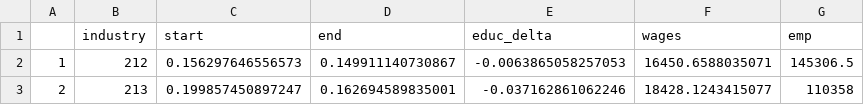
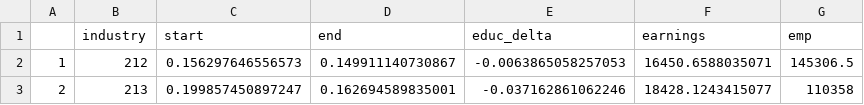
Before and after one commit to equitablegrowth/musical-chairs-code, a CSV file: all_employment_graph.csv, drawn as a sheet; only a part is shown.

```diff
--- a/all_employment_graph.csv
+++ b/all_employment_graph.csv
@@ -1,2 +1,2 @@
-"","industry","start","end","educ_delta","wages","emp"
+"","industry","start","end","educ_delta","earnings","emp"
 "1",212,0.156297646556573,0.149911140730867,-0.0063865058257053,16450.6588035071,145306.5
```
Also changed, not shown: hires_graph.csv, 1 other file.
